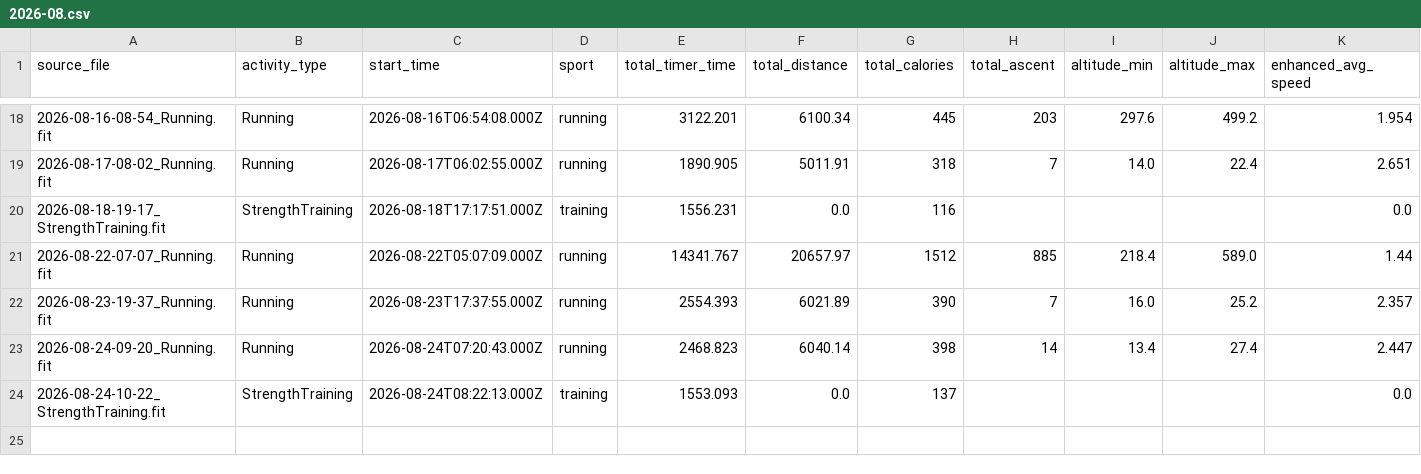
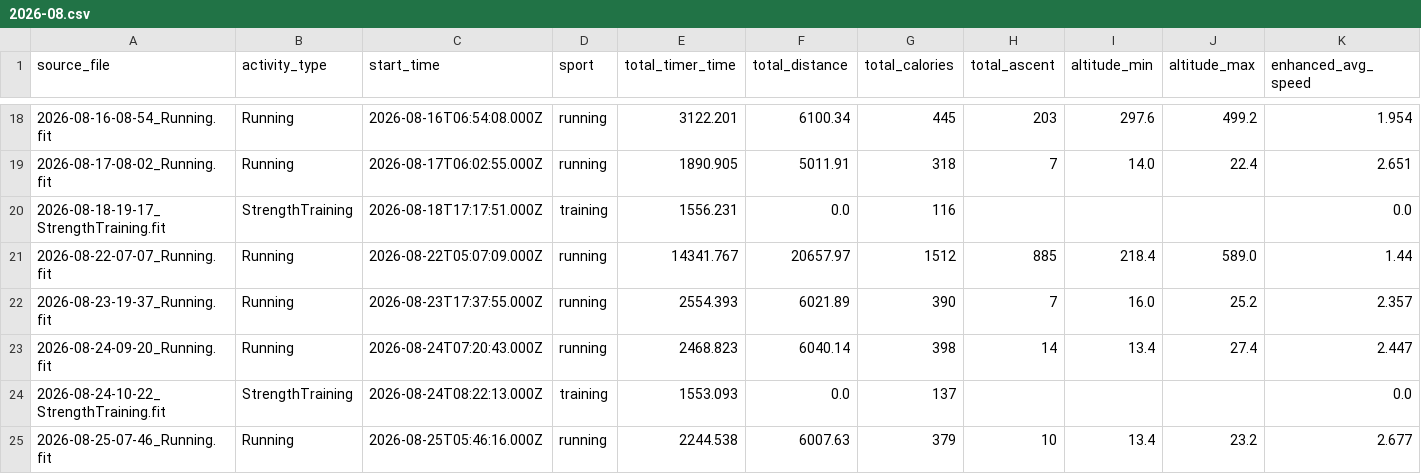
Before and after one commit to ncornag/ncornag, a CSV file: running/data/2026-08.csv, drawn as a sheet; only a part is shown, gaps mark what is left out; rows hold the shown columns only; the diff names each change by its address in the sheet, - before the commit and + after, or states it on an @@ line.

```diff
--- a/running/data/2026-08.csv
+++ b/running/data/2026-08.csv
+row 25: 2026-08-25-07-46_Running.fit | Running | 2026-08-25T05:46:16.000Z | running | 2244.538 | 6007.63 | 379 | 10 | 13.4 | 23.2 | 2.677
```
Also changed, not shown: 2 other files.
